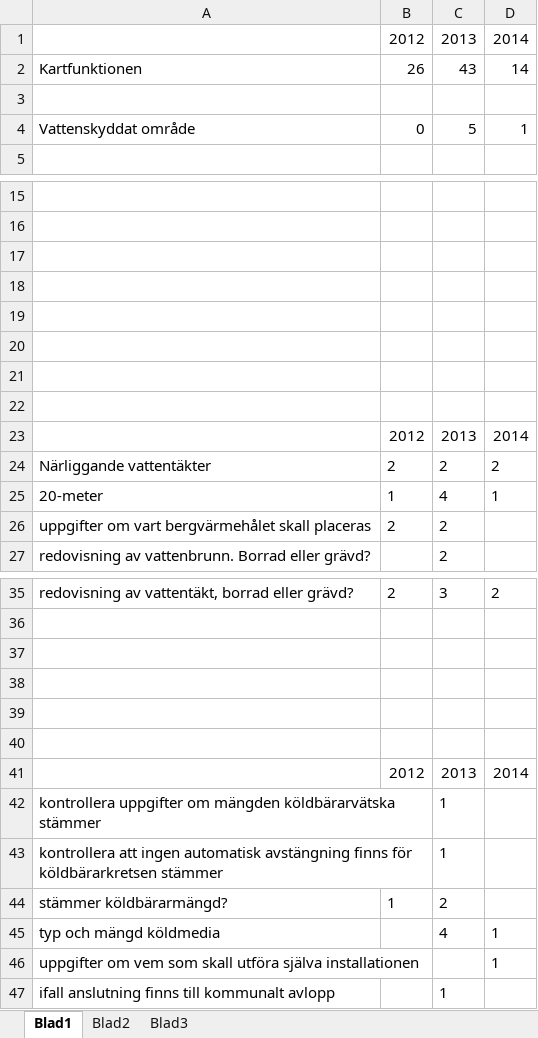
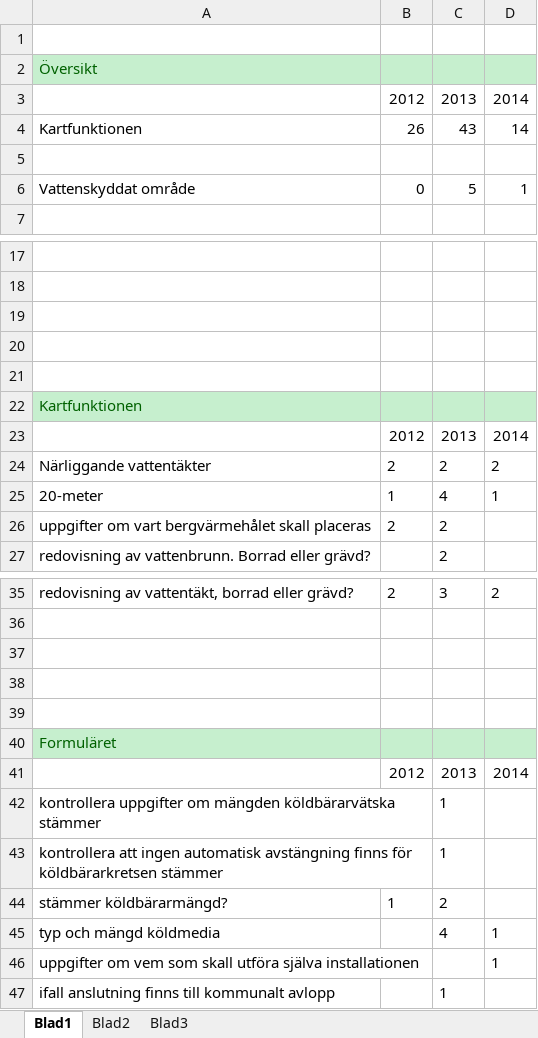
Before and after one commit to nbt11nsn/varmepumpar, an Excel workbook: dokument/grafer.xlsx, sheet Blad1, drawn as a sheet; only a part is shown, gaps mark what is left out; values as stored, in another font and other column widths than the file's, no borders; charts and pictures not drawn; removed rows and columns are numbered as before the commit, all else as after; the diff names each change by its address in the sheet, - before the commit and + after, or states it on an @@ line.

```diff
--- a/dokument/grafer.xlsx (sheet Blad1)
+++ b/dokument/grafer.xlsx (sheet Blad1)
+row 1: (empty)
+row 2: Översikt
-A22: (empty)
+A22: Kartfunktionen
-A22:D22 fill: none
+A22:D22 fill: #C6EFCE
-row 21: (empty)
-row 22: (empty)
-A40: (empty)
+A40: Formuläret
-A40:D40 fill: none
+A40:D40 fill: #C6EFCE
```
Also changed, not shown: charts or pictures, 3 other files.
